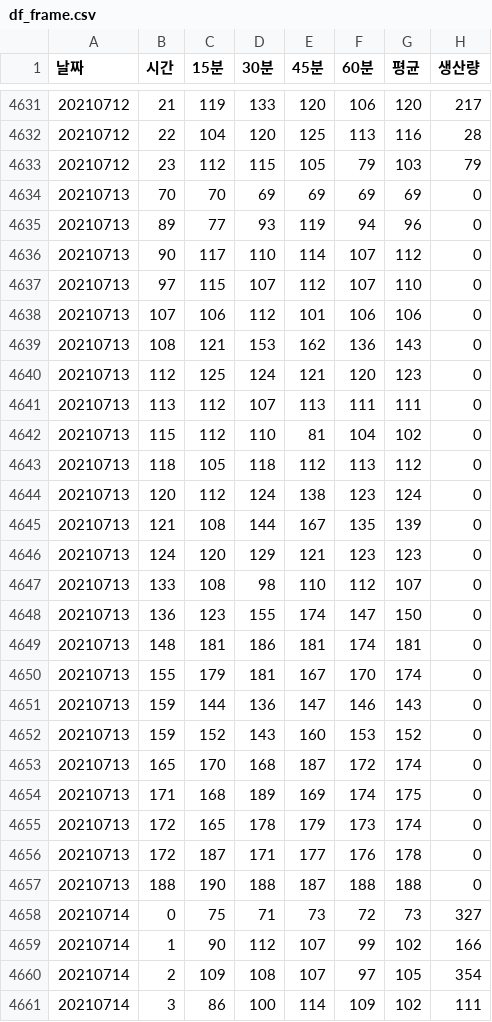
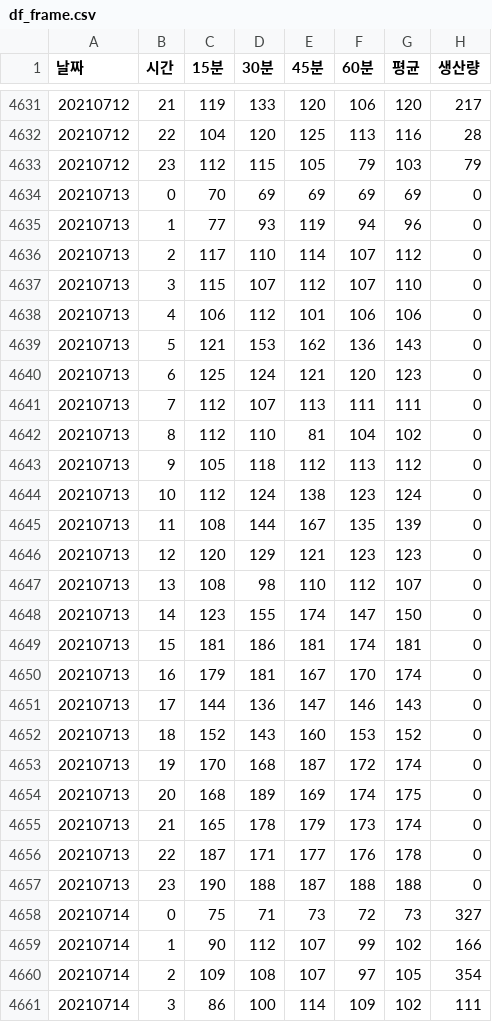
Before and after one commit to SeoHyun1024/kamp-resource-optimization-benchmark, a CSV file: results/df_frame.csv, drawn as a sheet; only a part is shown, gaps mark what is left out; the diff covers the shown part only; the diff names each change by its address in the sheet, - before the commit and + after, or states it on an @@ line.

Commit message:
refactor : 01/02 notebook을 가이드북 재현 파이프라인으로 교체
- 01_preprocessing.ipynb: KAMP 부록 4장 6대 데이터 품질지표(완전성/유일성/유효성/일관성/무결성 근사) 계산 추가
  - '시간' 컬럼 이상치 48행(2021-07-13, 07-15)을 날짜별 행 순서로 0~23시 재구성, df_frame.csv에 반영
  - SimpleRNN을 (168,1) 입력 + train loss early stopping 구조로 교체 (test MSE 220.22 / RMSE 14.84)
- 02_random_forest.ipynb: RF 타깃을 '평균'으로 변경, 누수 컬럼 제외, 9월 1~14일 test 고정 (train MSE 23.25 / test MSE 130.82)
  - OR-Tools LP를 scipy.optimize.linprog로 교체, Part A(가이드북 정적 LP) / Part B(시간별 비용계수 확장) 분리
- 이전 방식 산출물 삭제 (daily_data_seasonality*.csv, the_best_rnn_pred_168.csv)
- 새 산출물 추가 (quality_metrics.txt, rnn_*, rf_*, lp_*)
- requirements.txt: ortools 제거, scipy 추가
- README, 06_regression_baselines.ipynb의 01/02 참고 수치 갱신

```diff
--- a/results/df_frame.csv
+++ b/results/df_frame.csv
-B4634 (시간): 70
+B4634 (시간): 0
-B4635 (시간): 89
+B4635 (시간): 1
-B4636 (시간): 90
+B4636 (시간): 2
-B4637 (시간): 97
+B4637 (시간): 3
-B4638 (시간): 107
+B4638 (시간): 4
-B4639 (시간): 108
+B4639 (시간): 5
-B4640 (시간): 112
+B4640 (시간): 6
-B4641 (시간): 113
+B4641 (시간): 7
-B4642 (시간): 115
+B4642 (시간): 8
-B4643 (시간): 118
+B4643 (시간): 9
-B4644 (시간): 120
+B4644 (시간): 10
-B4645 (시간): 121
+B4645 (시간): 11
-B4646 (시간): 124
+B4646 (시간): 12
-B4647 (시간): 133
+B4647 (시간): 13
-B4648 (시간): 136
+B4648 (시간): 14
-B4649 (시간): 148
+B4649 (시간): 15
-B4650 (시간): 155
+B4650 (시간): 16
-B4651 (시간): 159
+B4651 (시간): 17
-B4652 (시간): 159
+B4652 (시간): 18
-B4653 (시간): 165
+B4653 (시간): 19
-B4654 (시간): 171
+B4654 (시간): 20
-B4655 (시간): 172
+B4655 (시간): 21
-B4656 (시간): 172
+B4656 (시간): 22
-B4657 (시간): 188
+B4657 (시간): 23
```
Also changed, not shown: 24 edited cells elsewhere in this file, 16 other files.
